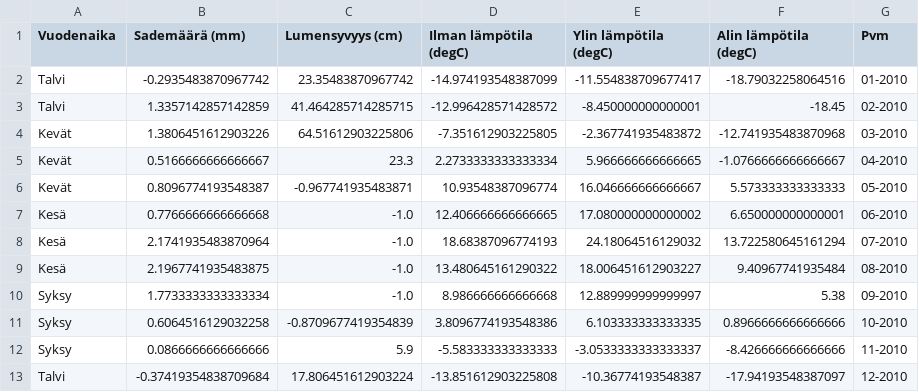
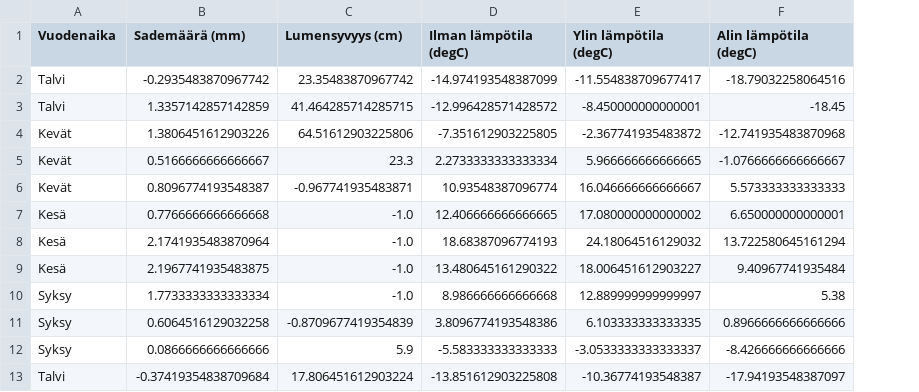
Before and after one commit to markmult/Data-visualizer, a CSV file: data/sää_data.csv, drawn as a sheet; only a part is shown; the diff names each change by its address in the sheet, - before the commit and + after, or states it on an @@ line.

Commit message:
Dropped column from weather data

```diff
--- a/data/sää_data.csv
+++ b/data/sää_data.csv
-column G (Pvm), rows 2-13: 01-2010 | 02-2010 | 03-2010 | 04-2010 | 05-2010 | 06-2010 | 07-2010 | 08-2010 | 09-2010 | 10-2010 | 11-2010 | 12-2010
```
